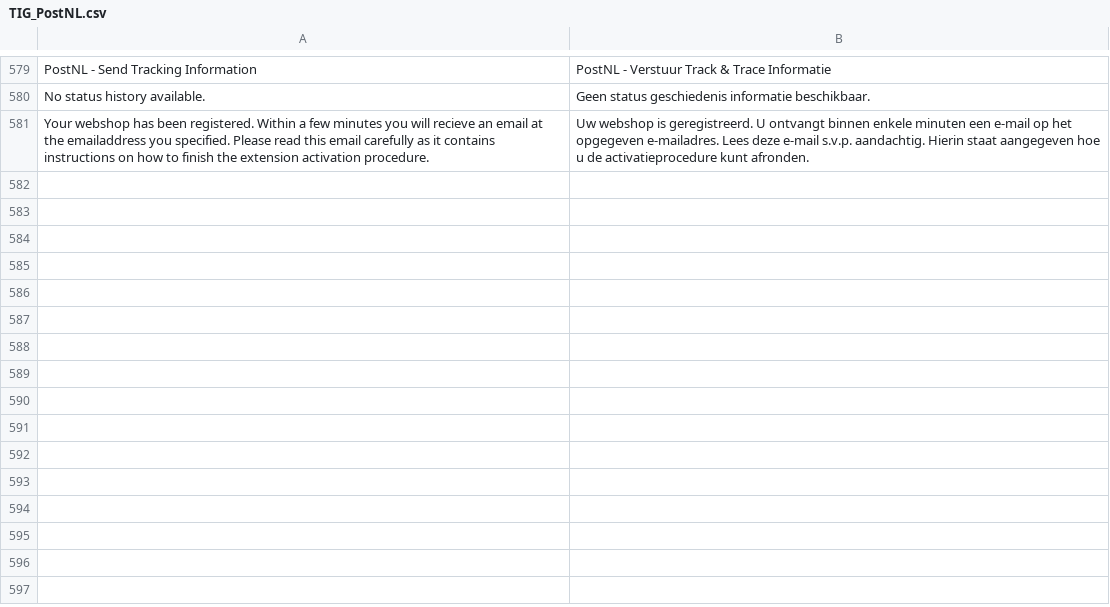
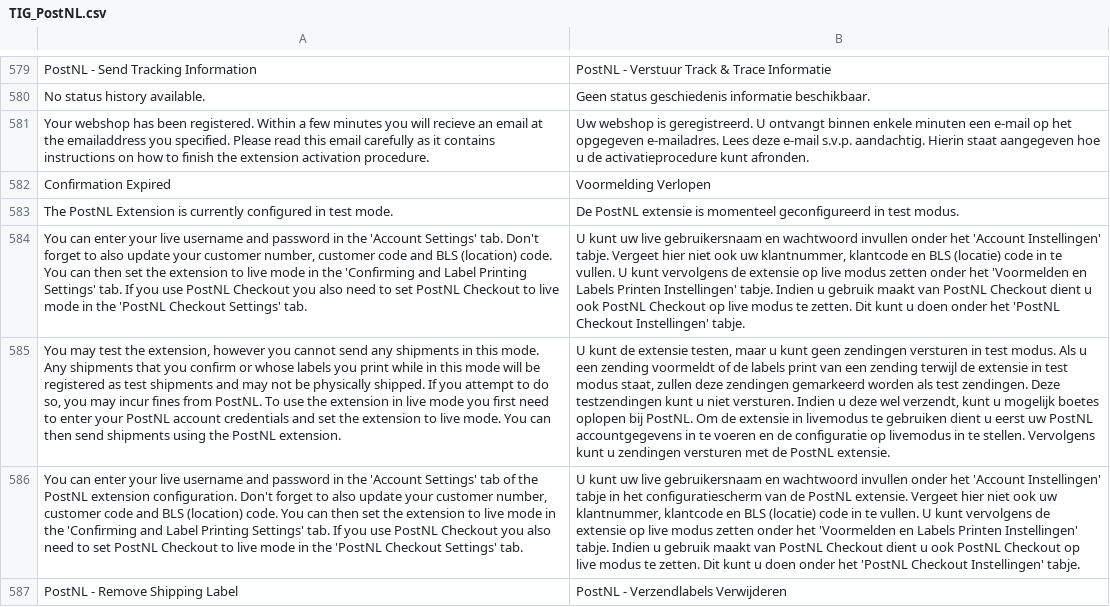
Before and after one commit to OpenMageModuleFostering/tig_postnl, a CSV file: app/locale/nl_NL/TIG_PostNL.csv, drawn as a sheet; only a part is shown, gaps mark what is left out; the diff covers the shown part only; the diff names each change by its address in the sheet, - before the commit and + after, or states it on an @@ line.

```diff
--- a/app/locale/nl_NL/TIG_PostNL.csv
+++ b/app/locale/nl_NL/TIG_PostNL.csv
+row 582: Confirmation Expired | Voormelding Verlopen
+row 583: The PostNL Extension is currently configured in test mode. | De PostNL extensie is momenteel geconfigureerd in test modus.
+row 584: You can enter your live username and password in the 'Account Settings' tab. Don't forget to also update your customer number, customer code and BLS (location) code. You can then set the extension to live mode in the 'Confirming and Label Printing Settings' tab. If you use PostNL Checkout you also need to set PostNL Checkout to live mode in the 'PostNL Checkout Settings' tab. | U kunt uw live gebruikersnaam en wachtwoord invullen onder het 'Account Instellingen' tabje. Vergeet hier niet ook uw klantnummer, klantcode en BLS (locatie) code in te vullen. U kunt vervolgens de extensie op live modus zetten onder het 'Voormelden en Labels Printen Instellingen' tabje. Indien u gebruik maakt van PostNL Checkout dient u ook PostNL Checkout op live modus te zetten. Dit kunt u doen onder het 'PostNL Checkout Instellingen' tabje.
+row 585: You may test the extension, however you cannot send any shipments in this mode. Any shipments that you confirm or whose labels you print while in this mode will be registered as test shipments and may not be physically shipped. If you attempt to do so, you may incur fines from PostNL. To use the extension in live mode you first need to enter your PostNL account credentials and set the extension to live mode. You can then send shipments using the PostNL extension. | U kunt de extensie testen, maar u kunt geen zendingen versturen in test modus. Als u een zending voormeldt of de labels print van een zending terwijl de extensie in test modus staat, zullen deze zendingen gemarkeerd worden als test zendingen. Deze testzendingen kunt u niet versturen. Indien u deze wel verzendt, kunt u mogelijk boetes oplopen bij PostNL. Om de extensie in livemodus te gebruiken dient u eerst uw PostNL accountgegevens in te voeren en de configuratie op livemodus in te stellen. Vervolgens kunt u zendingen versturen met de PostNL extensie.
+row 586: You can enter your live username and password in the 'Account Settings' tab of the PostNL extension configuration. Don't forget to also update your customer number, customer code and BLS (location) code. You can then set the extension to live mode in the 'Confirming and Label Printing Settings' tab. If you use PostNL Checkout you also need to set PostNL Checkout to live mode in the 'PostNL Checkout Settings' tab. | U kunt uw live gebruikersnaam en wachtwoord invullen onder het 'Account Instellingen' tabje in het configuratiescherm van de PostNL extensie. Vergeet hier niet ook uw klantnummer, klantcode en BLS (locatie) code in te vullen. U kunt vervolgens de extensie op live modus zetten onder het 'Voormelden en Labels Printen Instellingen' tabje. Indien u gebruik maakt van PostNL Checkout dient u ook PostNL Checkout op live modus te zetten. Dit kunt u doen onder het 'PostNL Checkout Instellingen' tabje.
+row 587: PostNL - Remove Shipping Label | PostNL - Verzendlabels Verwijderen
```
Also changed, not shown: 9 added rows, 3 removed rows and 9 edited cells elsewhere in this file, app/locale/en_US/TIG_PostNL.csv, 27 other files.
